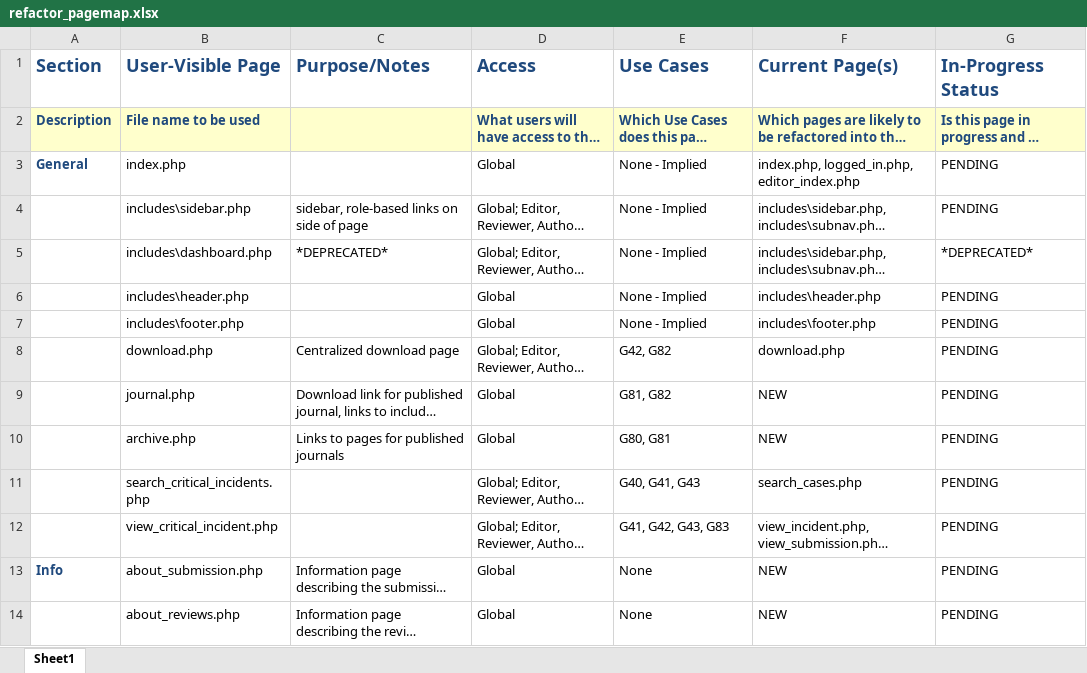
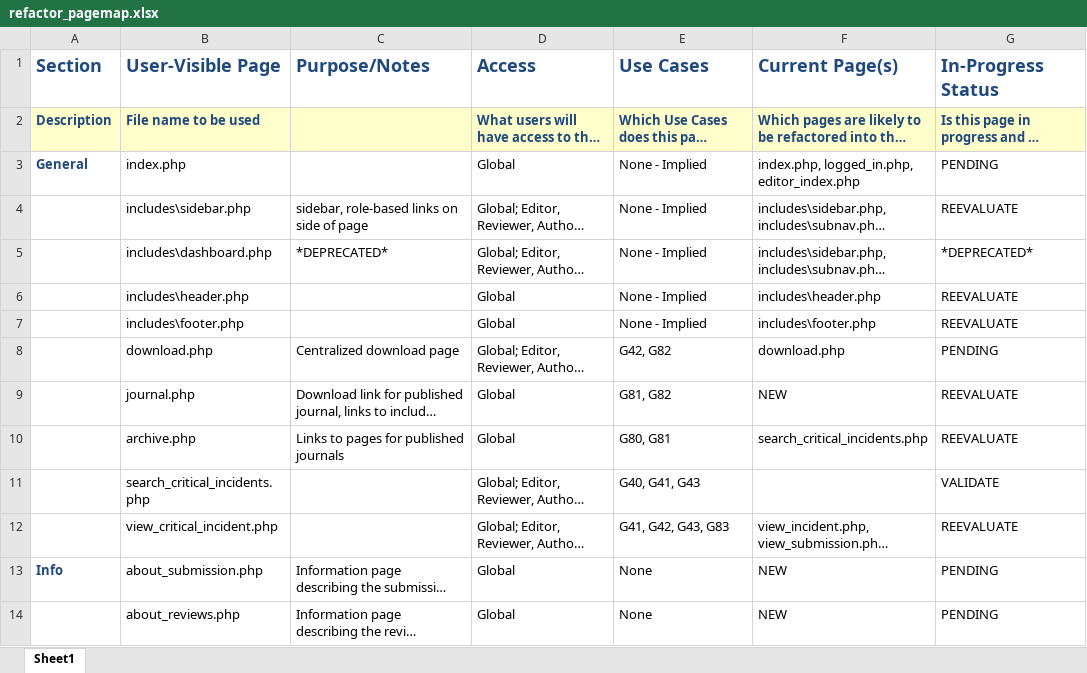
Before and after one commit to buseamy/GR-JCI, an Excel workbook: project_documents/refactor_pagemap.xlsx, sheet Sheet1, drawn as a sheet; only a part is shown; long unchanged cells end in …; values as stored, in another font and other column widths than the file's, no borders; the diff covers the shown part only; the diff names each change by its address in the sheet, - before the commit and + after, or states it on an @@ line.

Commit message:
updates to pagemap statuses

```diff
--- a/project_documents/refactor_pagemap.xlsx (sheet Sheet1)
+++ b/project_documents/refactor_pagemap.xlsx (sheet Sheet1)
-G4 (In-Progress Status): PENDING
+G4 (In-Progress Status): REEVALUATE
-G6:G7 (In-Progress Status): PENDING
+G6:G7 (In-Progress Status): REEVALUATE
-G9:G10 (In-Progress Status): PENDING
+G9:G10 (In-Progress Status): REEVALUATE
-F10 (Current Page(s)): NEW
+F10 (Current Page(s)): search_critical_incidents.php
-F11 (Current Page(s)): search_cases.php
+F11 (Current Page(s)): (empty)
-G11 (In-Progress Status): PENDING
+G11 (In-Progress Status): VALIDATE
-G12 (In-Progress Status): PENDING
+G12 (In-Progress Status): REEVALUATE
```
Also changed, not shown: 1 added row and 7 edited cells elsewhere in this sheet.
